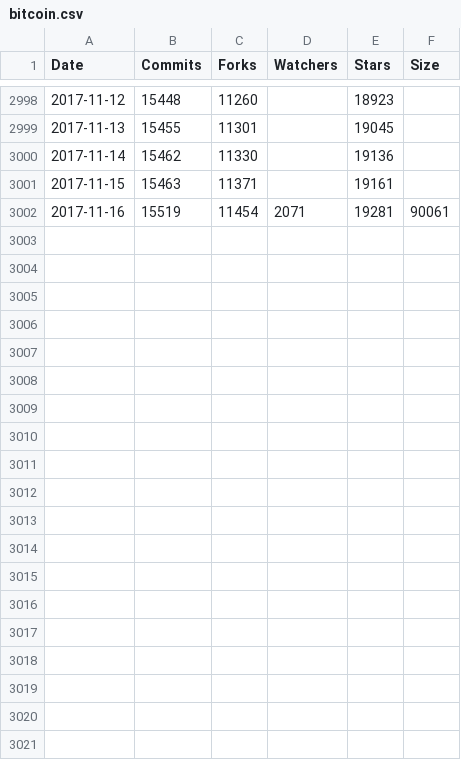
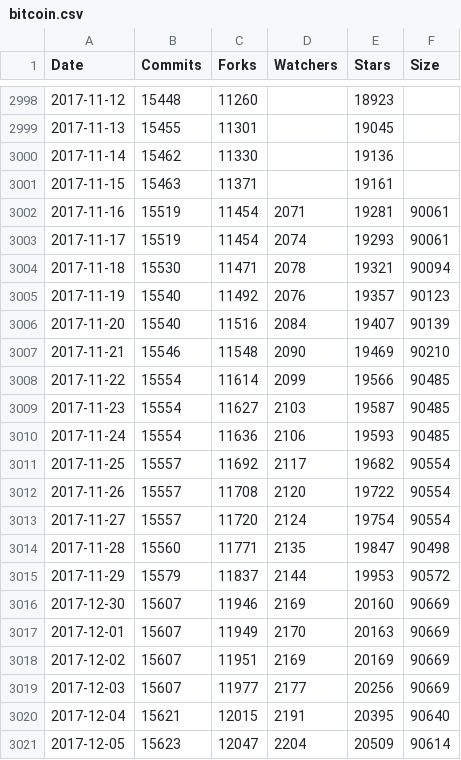
Before and after one commit to gtoscano/R6-E, a CSV file: src/github-etl/repository/github/bitcoin.csv (was src/github-etl/repository/bitcoin.csv), drawn as a sheet; only a part is shown, gaps mark what is left out; the diff covers the shown part only; the diff names each change by its address in the sheet, - before the commit and + after, or states it on an @@ line.

```diff
--- a/src/github-etl/repository/bitcoin.csv
+++ b/src/github-etl/repository/github/bitcoin.csv
+row 3003: 2017-11-17 | 15519 | 11454 | 2074 | 19293 | 90061
+row 3004: 2017-11-18 | 15530 | 11471 | 2078 | 19321 | 90094
+row 3005: 2017-11-19 | 15540 | 11492 | 2076 | 19357 | 90123
+row 3006: 2017-11-20 | 15540 | 11516 | 2084 | 19407 | 90139
+row 3007: 2017-11-21 | 15546 | 11548 | 2090 | 19469 | 90210
+row 3008: 2017-11-22 | 15554 | 11614 | 2099 | 19566 | 90485
+row 3009: 2017-11-23 | 15554 | 11627 | 2103 | 19587 | 90485
+row 3010: 2017-11-24 | 15554 | 11636 | 2106 | 19593 | 90485
+row 3011: 2017-11-25 | 15557 | 11692 | 2117 | 19682 | 90554
+row 3012: 2017-11-26 | 15557 | 11708 | 2120 | 19722 | 90554
+row 3013: 2017-11-27 | 15557 | 11720 | 2124 | 19754 | 90554
+row 3014: 2017-11-28 | 15560 | 11771 | 2135 | 19847 | 90498
+row 3015: 2017-11-29 | 15579 | 11837 | 2144 | 19953 | 90572
+row 3016: 2017-12-30 | 15607 | 11946 | 2169 | 20160 | 90669
+row 3017: 2017-12-01 | 15607 | 11949 | 2170 | 20163 | 90669
+row 3018: 2017-12-02 | 15607 | 11951 | 2169 | 20169 | 90669
+row 3019: 2017-12-03 | 15607 | 11977 | 2177 | 20256 | 90669
+row 3020: 2017-12-04 | 15621 | 12015 | 2191 | 20395 | 90640
+row 3021: 2017-12-05 | 15623 | 12047 | 2204 | 20509 | 90614
```
Also changed, not shown: 11 added rows elsewhere in this file, src/github-etl/repository/github/dash.csv, src/github-etl/repository/github/ethereum.csv, 52 other files.
